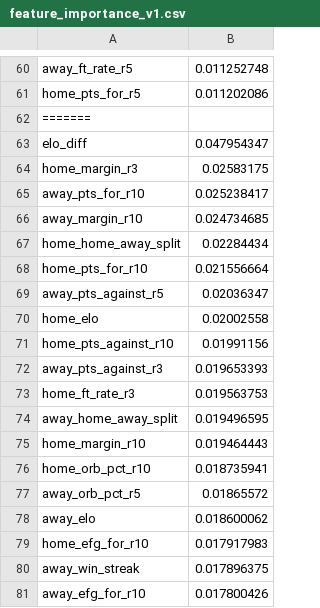
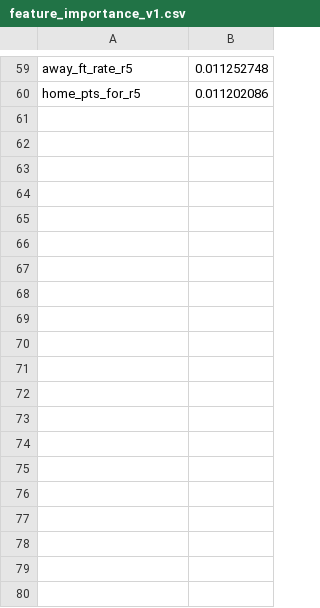
Before and after one commit to mrslimder-cyber/proa-predictor, a CSV file: models/artifacts/feature_importance_v1.csv, drawn as a sheet; only a part is shown, gaps mark what is left out; the diff covers the shown part only.

```diff
--- a/models/artifacts/feature_importance_v1.csv
+++ b/models/artifacts/feature_importance_v1.csv
@@ -61,21 +60 @@ away_ft_rate_r5,0.011252748
 home_pts_for_r5,0.011202086
-=======
-elo_diff,0.047954347
-home_margin_r3,0.02583175
-away_pts_for_r10,0.025238417
-away_margin_r10,0.024734685
-home_home_away_split,0.02284434
-home_pts_for_r10,0.021556664
-away_pts_against_r5,0.02036347
-home_elo,0.02002558
-home_pts_against_r10,0.01991156
-away_pts_against_r3,0.019653393
-home_ft_rate_r3,0.019563753
-away_home_away_split,0.019496595
-home_margin_r10,0.019464443
-home_orb_pct_r10,0.018735941
-away_orb_pct_r5,0.01865572
-away_elo,0.018600062
-home_efg_for_r10,0.017917983
-away_win_streak,0.017896375
-away_efg_for_r10,0.017800426
```
Also changed, not shown: 42 removed rows elsewhere in this file, 5 other files.
